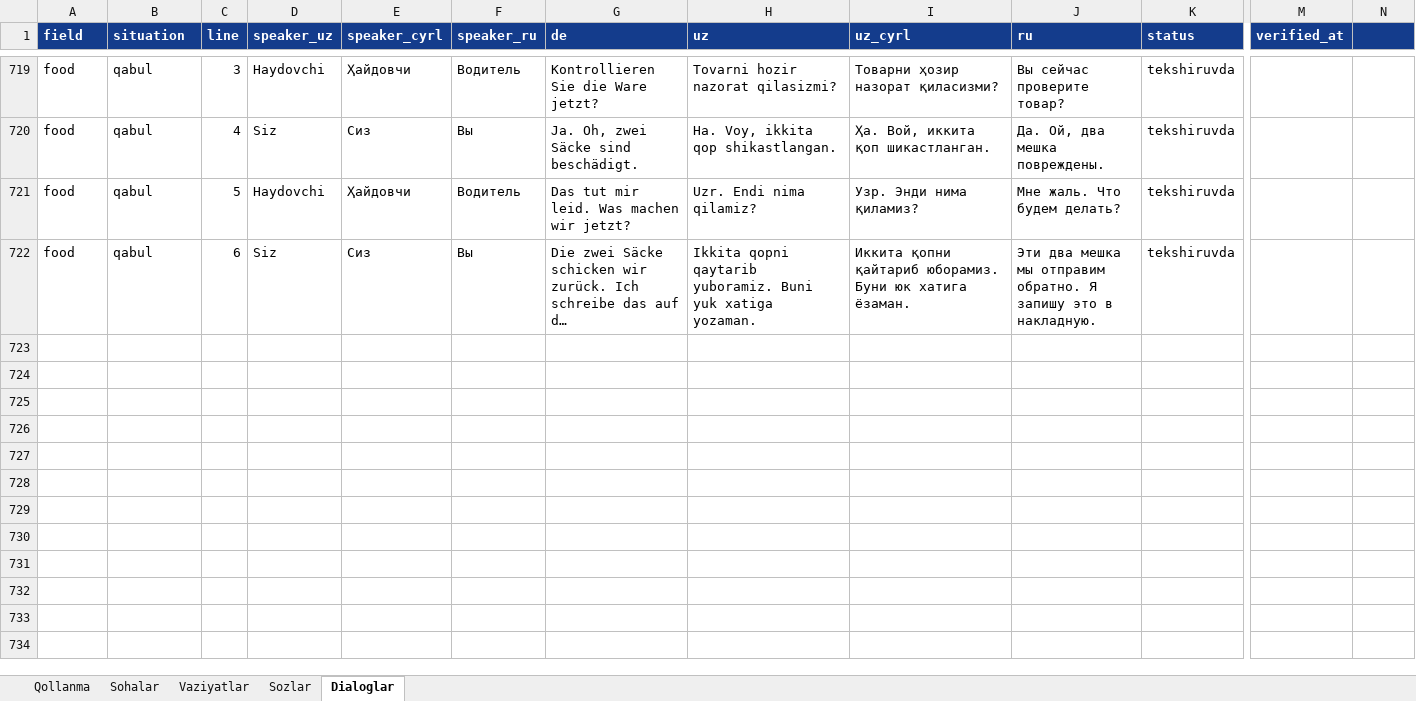
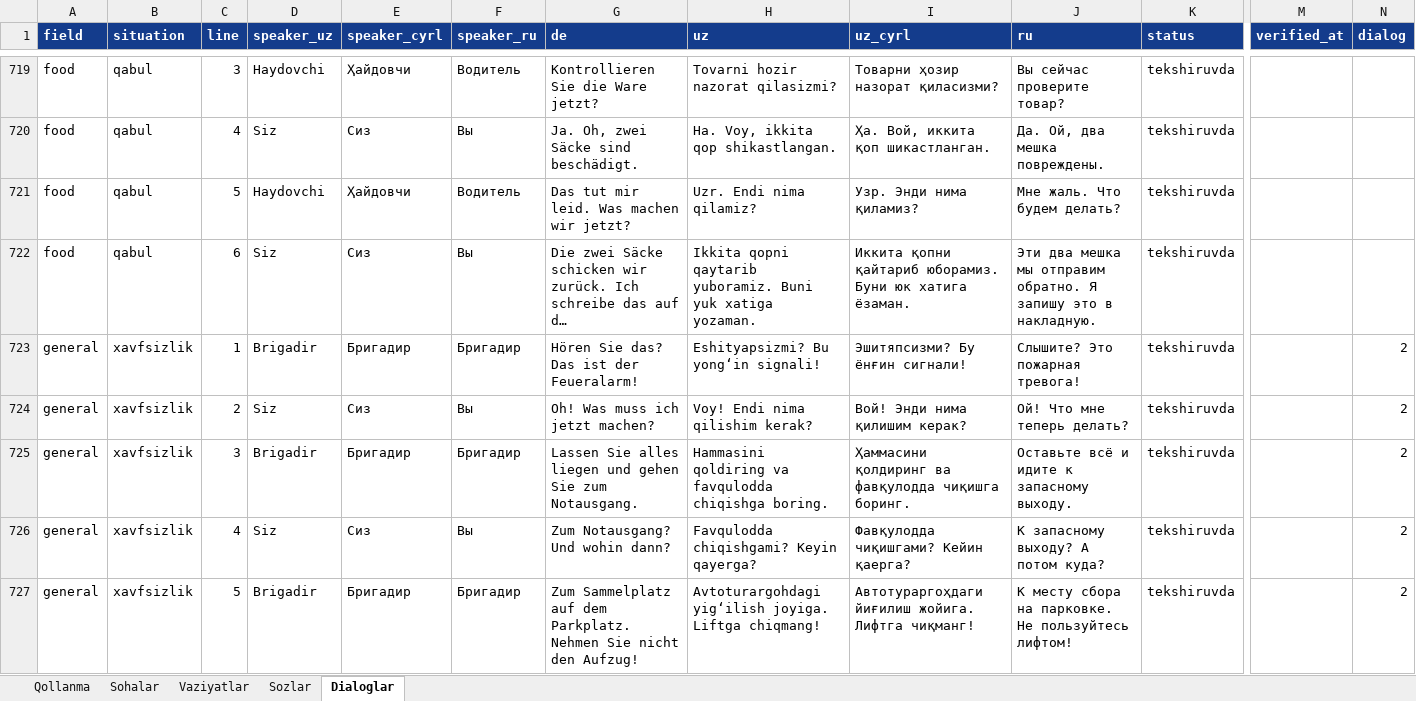
Before and after one commit to Jahon-gir/Qaldirgoch, an Excel workbook: docs/content/de-1-tolqin.xlsx, sheet Dialoglar, drawn as a sheet; only a part is shown, gaps mark what is left out; long unchanged cells end in …; values as stored, in another font and other column widths than the file's, no borders; rows hold the shown columns only; the diff covers the shown part only; the diff names each change by its address in the sheet, - before the commit and + after, or states it on an @@ line.

```diff
--- a/docs/content/de-1-tolqin.xlsx (sheet Dialoglar)
+++ b/docs/content/de-1-tolqin.xlsx (sheet Dialoglar)
-N1: (empty)
+N1: dialog
+row 723: general | xavfsizlik | 1 | Brigadir | Бригадир | Бригадир | Hören Sie das? Das ist der Feueralarm! | Eshityapsizmi? Bu yongʻin signali! | Эшитяпсизми? Бу ёнғин сигнали! | Слышите? Это пожарная тревога! | tekshiruvda |  | 2
+row 724: general | xavfsizlik | 2 | Siz | Сиз | Вы | Oh! Was muss ich jetzt machen? | Voy! Endi nima qilishim kerak? | Вой! Энди нима қилишим керак? | Ой! Что мне теперь делать? | tekshiruvda |  | 2
+row 725: general | xavfsizlik | 3 | Brigadir | Бригадир | Бригадир | Lassen Sie alles liegen und gehen Sie zum Notausgang. | Hammasini qoldiring va favqulodda chiqishga boring. | Ҳаммасини қолдиринг ва фавқулодда чиқишга боринг. | Оставьте всё и идите к запасному выходу. | tekshiruvda |  | 2
+row 726: general | xavfsizlik | 4 | Siz | Сиз | Вы | Zum Notausgang? Und wohin dann? | Favqulodda chiqishgami? Keyin qayerga? | Фавқулодда чиқишгами? Кейин қаерга? | К запасному выходу? А потом куда? | tekshiruvda |  | 2
+row 727: general | xavfsizlik | 5 | Brigadir | Бригадир | Бригадир | Zum Sammelplatz auf dem Parkplatz. Nehmen Sie nicht den Aufzug! | Avtoturargohdagi yigʻilish joyiga. Liftga chiqmang! | Автотураргоҳдаги йиғилиш жойига. Лифтга чиқманг! | К месту сбора на парковке. Не пользуйтесь лифтом! | tekshiruvda |  | 2
```
Also changed, not shown: 67 added rows and 1 edited cell elsewhere in this sheet, 3 other files.
